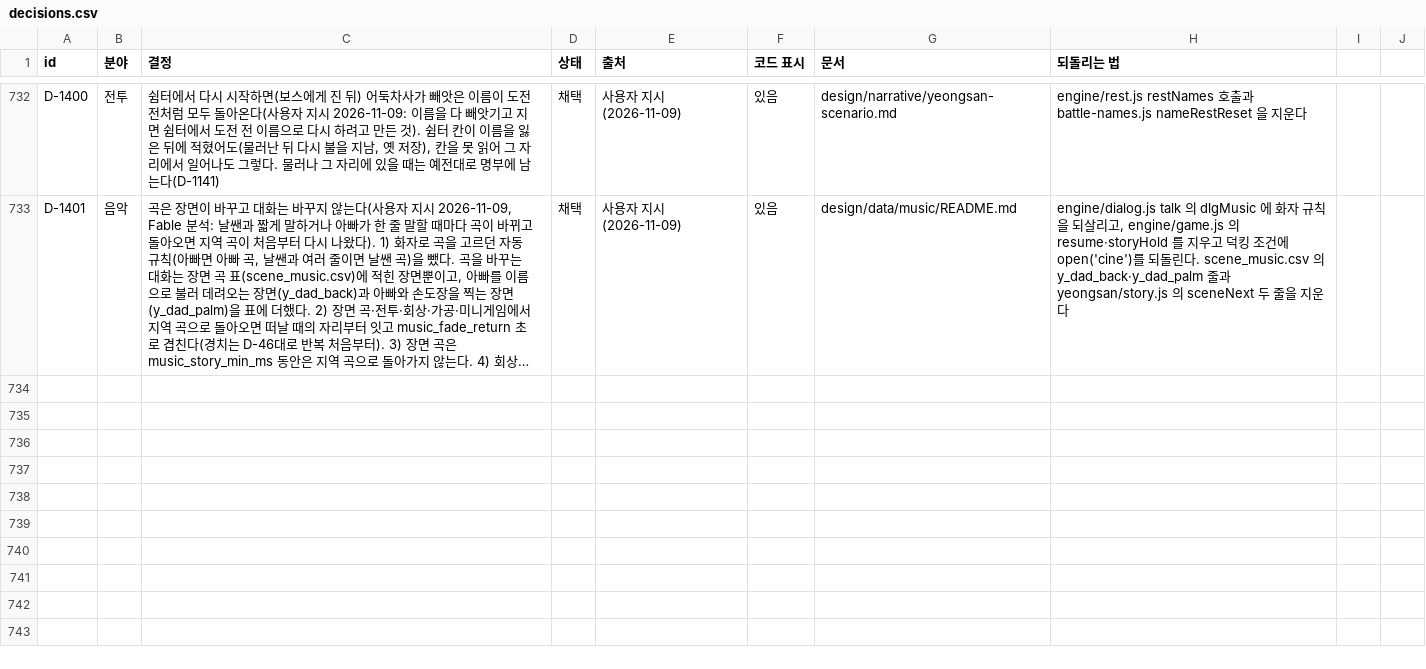
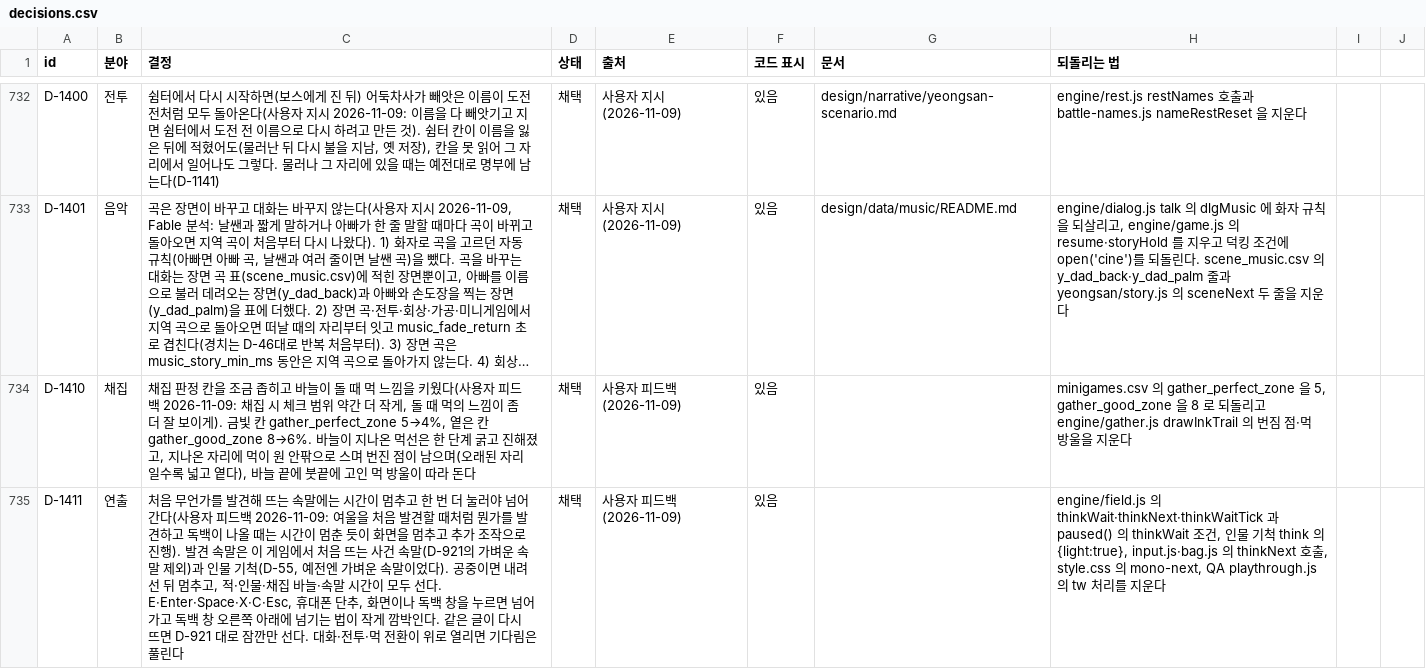
Before and after one commit to MATTTTJ/PACKOON, a CSV file: design/data/decisions.csv, drawn as a sheet; only a part is shown, gaps mark what is left out; long unchanged cells end in …; the diff covers the shown part only; the diff names each change by its address in the sheet, - before the commit and + after, or states it on an @@ line.

```diff
--- a/design/data/decisions.csv
+++ b/design/data/decisions.csv
+row 734: D-1410 | 채집 | 채집 판정 칸을 조금 좁히고 바늘이 돌 때 먹 느낌을 키웠다(사용자 피드백 2026-11-09: 채집 시 체크 범위 약간 더 작게, 돌 때 먹의 느낌이 좀 더 잘 보이게). 금빛 칸 gather_perfect_zone 5→4%, 옅은 칸 gather_good_zone 8→6%. 바늘이 지나온 먹선은 한 단계 굵고 진해졌고, 지나온 자리에 먹이 원 안팎으로 스며 번진 점이 남으며(오래된 자리일수록 넓고 옅다), 바늘 끝에 붓끝에 고인 먹 방울이 따라 돈다 | 채택 | 사용자 피드백(2026-11-09) | 있음 |  | minigames.csv 의 gather_perfect_zone 을 5, gather_good_zone 을 8 로 되돌리고 engine/gather.js drawInkTrail 의 번짐 점·먹 방울을 지운다
+row 735: D-1411 | 연출 | 처음 무언가를 발견해 뜨는 속말에는 시간이 멈추고 한 번 더 눌러야 넘어간다(사용자 피드백 2026-11-09: 여울을 처음 발견할 때처럼 뭔가를 발견하고 독백이 나올 때는 시간이 멈춘 듯이 화면을 멈추고 추가 조작으로 진행). 발견 속말은 이 게임에서 처음 뜨는 사건 속말(D-921의 가벼운 속말 제외)과 인물 기척(D-55, 예전엔 가벼운 속말이었다). 공중이면 내려선 뒤 멈추고, 적·인물·채집 바늘·속말 시간이 모두 선다. E·Enter·Space·X·C·Esc, 휴대폰 단추, 화면이나 독백 창을 누르면 넘어가고 독백 창 오른쪽 아래에 넘기는 법이 작게 깜박인다. 같은 글이 다시 뜨면 D-921 대로 잠깐만 선다. 대화·전투·먹 전환이 위로 열리면 기다림은 풀린다 | 채택 | 사용자 피드백(2026-11-09) | 있음 |  | engine/field.js 의 thinkWait·thinkNext·thinkWaitTick 과 paused() 의 thinkWait 조건, 인물 기척 think 의 {light:true}, input.js·bag.js 의 thinkNext 호출, style.css 의 mono-next, QA playthrough.js 의 tw 처리를 지운다
```
Also changed, not shown: 2 added rows and 3 edited cells elsewhere in this file, design/data/minigames.csv, design/data/tuning.csv, 10 other files.
